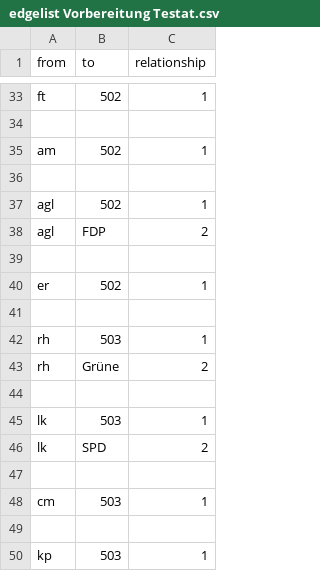
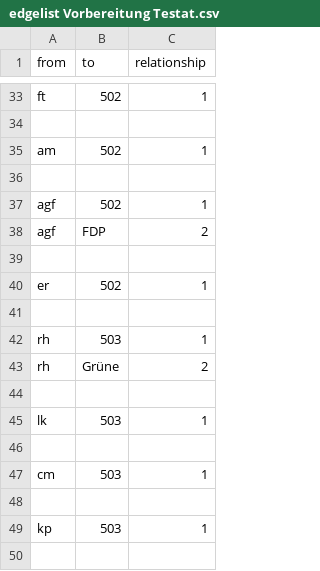
Before and after one commit to as434/Vorbereitung-Testat, a CSV file: edgelist Vorbereitung Testat.csv, drawn as a sheet; only a part is shown, gaps mark what is left out; the shorter side is filled out with more unchanged rows.

Commit message:
Add files via upload

```diff
--- a/edgelist Vorbereitung Testat.csv
+++ b/edgelist Vorbereitung Testat.csv
@@ -36,4 +36,4 @@ am, 502, 1
 
-agl, 502, 1
-agl, FDP, 2
+agf, 502, 1
+agf, FDP, 2
 
@@ -45,3 +45,2 @@ rh, Grüne, 2
 lk, 503, 1
-lk, SPD, 2
 
```
